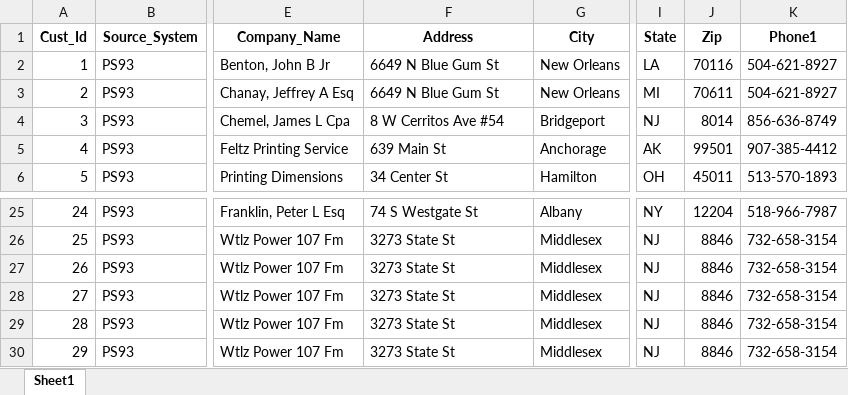
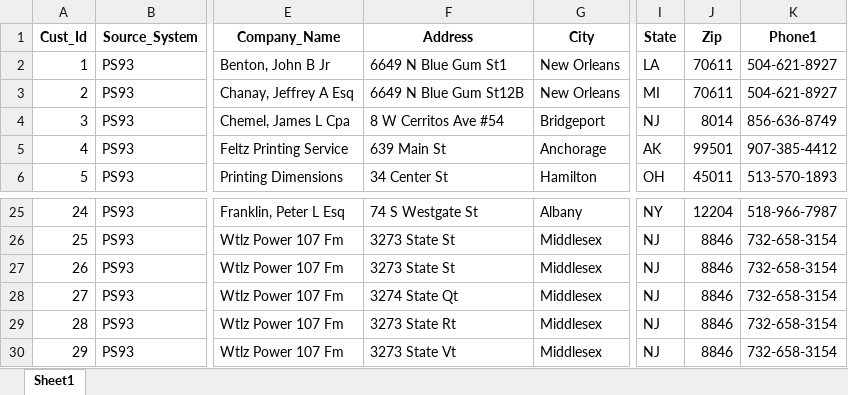
Before and after one commit to NamanChaudhry/DataHEC, an Excel workbook: backend/data/Customer/People_Soft9.1/PS93_Customer.xlsx, sheet Sheet1, drawn as a sheet; only a part is shown, gaps mark what is left out; values as stored, in another font and other column widths than the file's, no borders; the diff names each change by its address in the sheet, - before the commit and + after, or states it on an @@ line.

```diff
--- a/backend/data/Customer/People_Soft9.1/PS93_Customer.xlsx (sheet Sheet1)
+++ b/backend/data/Customer/People_Soft9.1/PS93_Customer.xlsx (sheet Sheet1)
-F2 (Address): 6649 N Blue Gum St
+F2 (Address): 6649 N Blue Gum St1
-J2 (Zip): 70116
+J2 (Zip): 70611
-F3 (Address): 6649 N Blue Gum St
+F3 (Address): 6649 N Blue Gum St12B
-F28 (Address): 3273 State St
+F28 (Address): 3274 State Qt
-F29 (Address): 3273 State St
+F29 (Address): 3273 State Rt
-F30 (Address): 3273 State St
+F30 (Address): 3273 State Vt
```
Also changed, not shown: backend/outputs/CrossSystem_Winner_Output.xlsx, backend/outputs/Customer_CrossSystem_Combined.xlsx, 4 other files.
